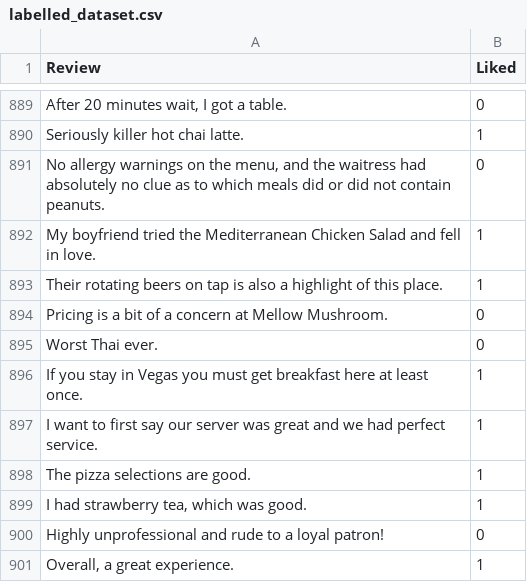
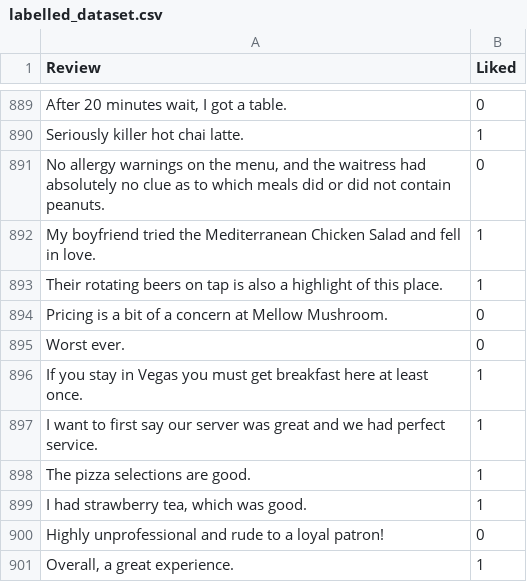
Before and after one commit to thesudesh/Sentiment-Analysis, a CSV file: labelled_dataset.csv, drawn as a sheet; only a part is shown, gaps mark what is left out.

Commit message:
Final Update

```diff
--- a/labelled_dataset.csv
+++ b/labelled_dataset.csv
@@ -894,3 +894,3 @@ Their rotating beers on tap is also a highlight of this place.,1
 Pricing is a bit of a concern at Mellow Mushroom.,0
-Worst Thai ever.,0
+Worst ever.,0
 If you stay in Vegas you must get breakfast here at least once.,1
```
